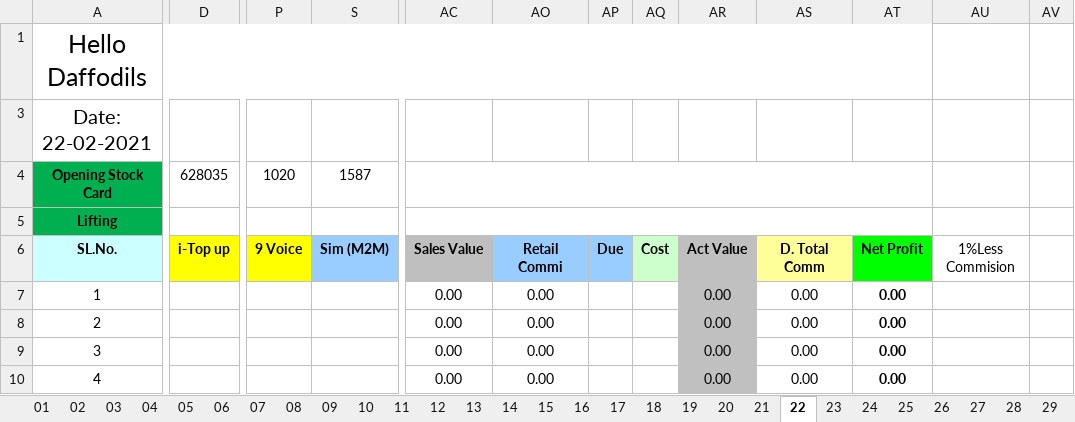
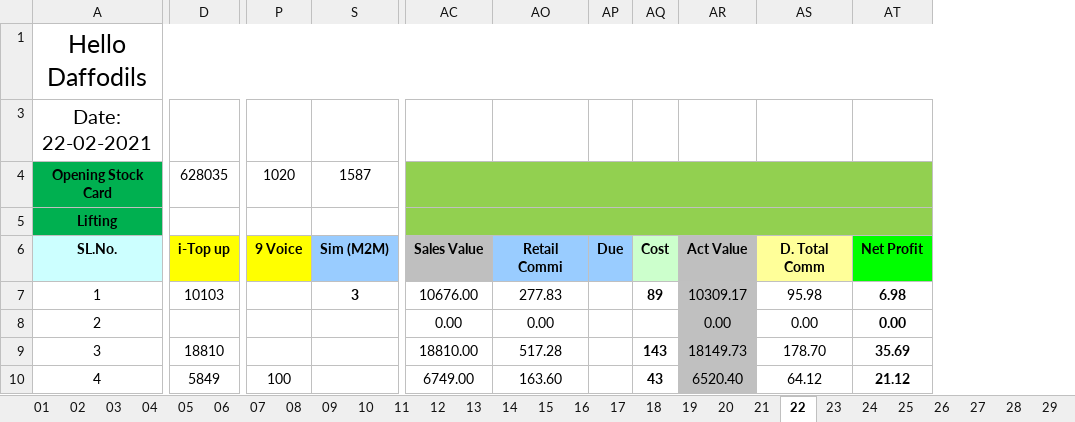
Before and after one commit to aliulkabir/hd, an Excel workbook: Feb'2021/21.02.2021/Daily Sales Info.xlsx, sheet 22, drawn as a sheet; only a part is shown, gaps mark what is left out; values as stored, in another font and other column widths than the file's, no borders; conditional formats not drawn; removed rows and columns are numbered as before the commit, all else as after; the diff covers the shown part only; the diff names each change by its address in the sheet, - before the commit and + after, or states it on an @@ line.

```diff
--- a/Feb'2021/21.02.2021/Daily Sales Info.xlsx (sheet 22)
+++ b/Feb'2021/21.02.2021/Daily Sales Info.xlsx (sheet 22)
-column AQ, row 6: Cost
+column AQ, rows 6-10: Cost | 89 |  | 143 | 43
-column AU, row 6: 1%Less Commision
-column AV, empty
-AC4:AC5 fill: none
+AC4:AC5 fill: #92D050
-AO4:AP5 fill: none
+AO4:AP5 fill: #92D050
-AR4:AT5 fill: none
+AR4:AT5 fill: #92D050
-D7: (empty)
+D7: 10103
-S7: (empty)
+S7: 3
-AC7: 0.00
+AC7: 10676.00
-AO7: 0.00
+AO7: 277.83
-AR7: 0.00
+AR7: 10309.17
-AS7: 0.00
+AS7: 95.98
-AT7: 0.00
+AT7: 6.98
-D9: (empty)
+D9: 18810
-AC9: 0.00
+AC9: 18810.00
-AO9: 0.00
+AO9: 517.28
-AR9: 0.00
+AR9: 18149.73
-AS9: 0.00
+AS9: 178.70
-AT9: 0.00
+AT9: 35.69
-D10: (empty)
+D10: 5849
-P10: (empty)
+P10: 100
-AC10: 0.00
+AC10: 6749.00
-AO10: 0.00
+AO10: 163.60
-AR10: 0.00
+AR10: 6520.40
-AS10: 0.00
+AS10: 64.12
-AT10: 0.00
+AT10: 21.12
```
Also changed, not shown: 79 edited cells and merged cells elsewhere in this sheet, sheet Total, sheet 28, sheet 27, sheet 23, sheet 24, sheet 25, 2 more sheets, hidden cells, Feb'2021/21.02.2021/Bank Statement.xlsx, 9 other files.
